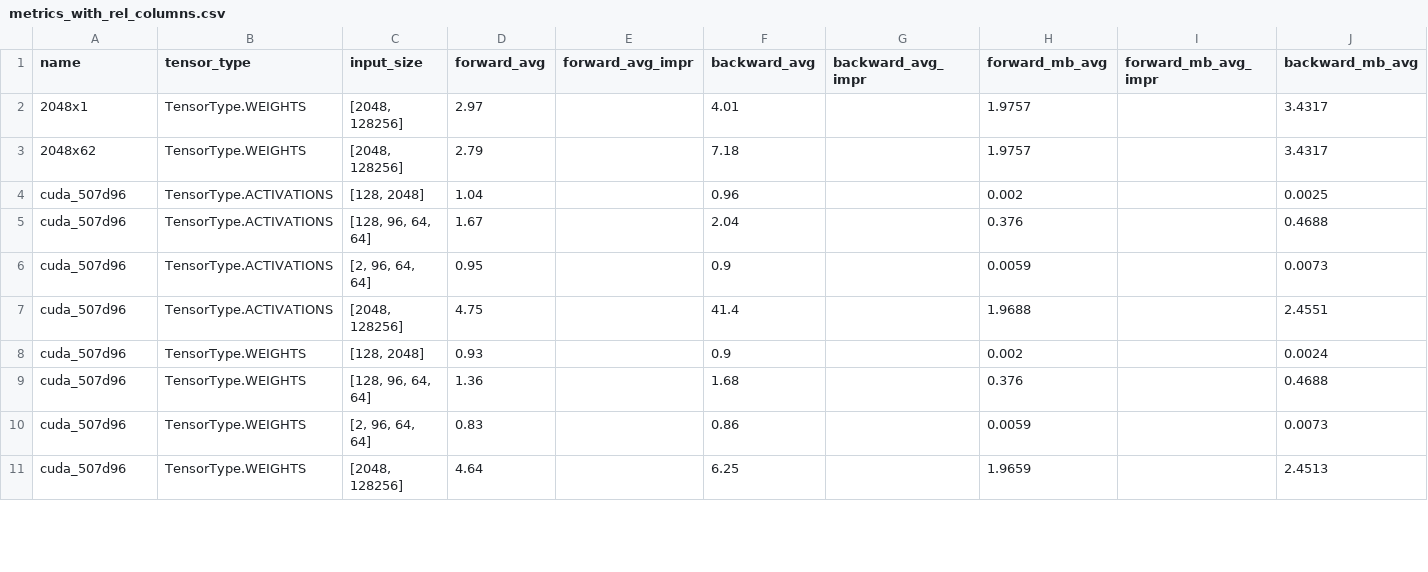
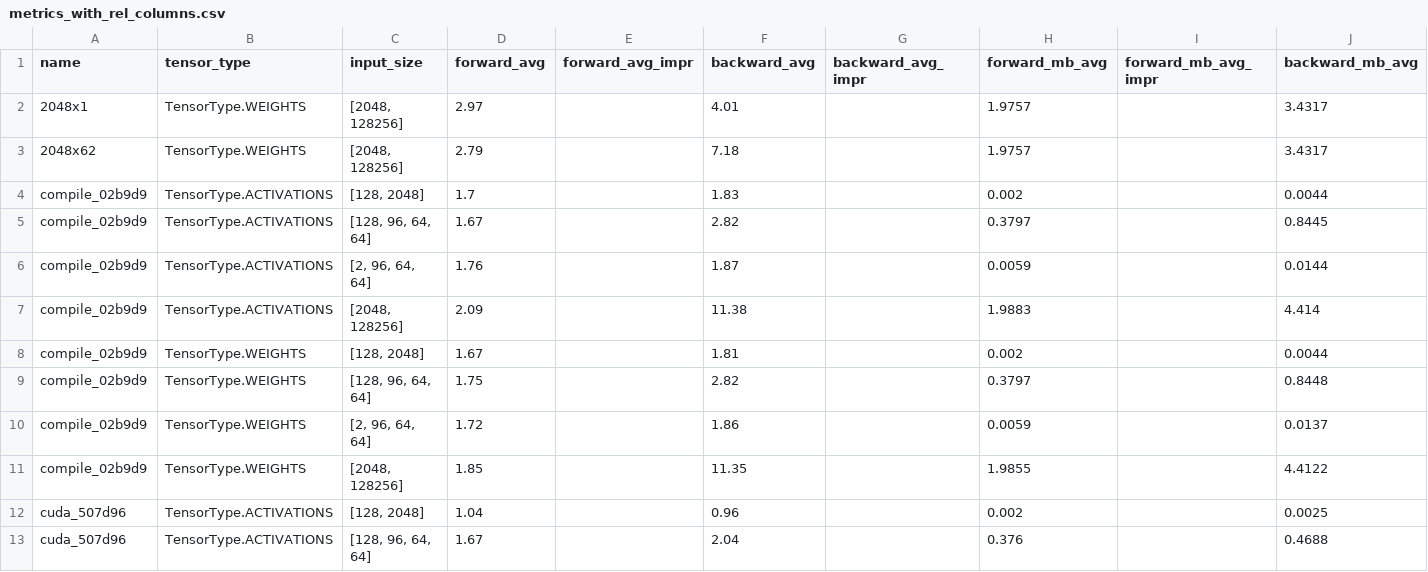
Before and after one commit to ljaljushkin/nncf_pytorch, a CSV file: metrics_with_rel_columns.csv, drawn as a sheet; only a part is shown; the shorter side is filled out with more unchanged rows; rows hold the shown columns only; the diff names each change by its address in the sheet, - before the commit and + after, or states it on an @@ line.

Commit message:
benchmarked compile

```diff
--- a/metrics_with_rel_columns.csv
+++ b/metrics_with_rel_columns.csv
+row 4: compile_02b9d9 | TensorType.ACTIVATIONS | [128, 2048] | 1.7 |  | 1.83 |  | 0.002 |  | 0.0044
+row 5: compile_02b9d9 | TensorType.ACTIVATIONS | [128, 96, 64, 64] | 1.67 |  | 2.82 |  | 0.3797 |  | 0.8445
+row 6: compile_02b9d9 | TensorType.ACTIVATIONS | [2, 96, 64, 64] | 1.76 |  | 1.87 |  | 0.0059 |  | 0.0144
+row 7: compile_02b9d9 | TensorType.ACTIVATIONS | [2048, 128256] | 2.09 |  | 11.38 |  | 1.9883 |  | 4.414
+row 8: compile_02b9d9 | TensorType.WEIGHTS | [128, 2048] | 1.67 |  | 1.81 |  | 0.002 |  | 0.0044
+row 9: compile_02b9d9 | TensorType.WEIGHTS | [128, 96, 64, 64] | 1.75 |  | 2.82 |  | 0.3797 |  | 0.8448
+row 10: compile_02b9d9 | TensorType.WEIGHTS | [2, 96, 64, 64] | 1.72 |  | 1.86 |  | 0.0059 |  | 0.0137
+row 11: compile_02b9d9 | TensorType.WEIGHTS | [2048, 128256] | 1.85 |  | 11.35 |  | 1.9855 |  | 4.4122
```
Also changed, not shown: 1 other file.
